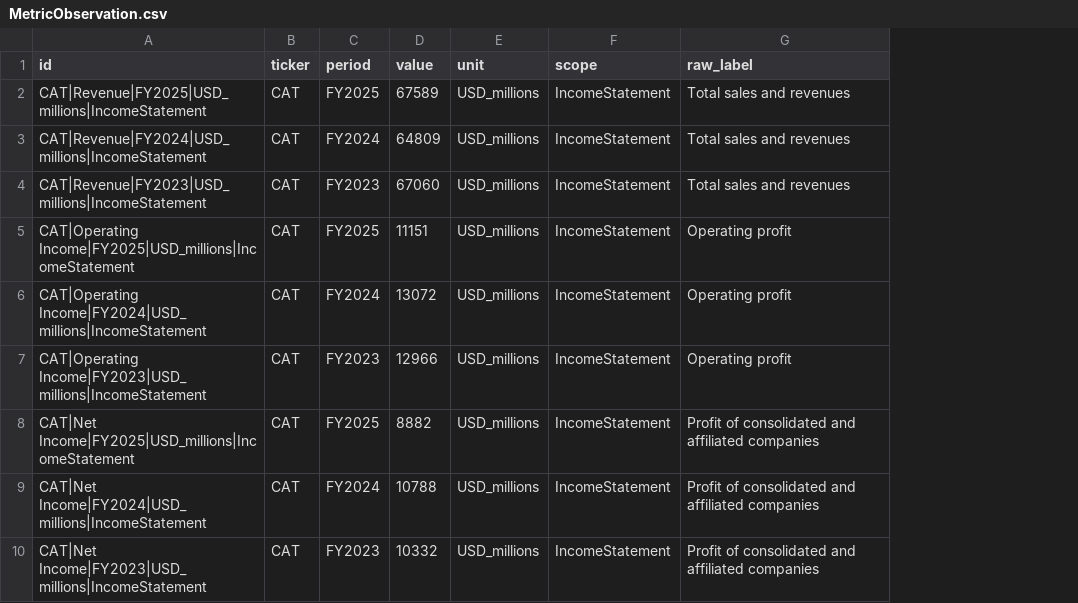
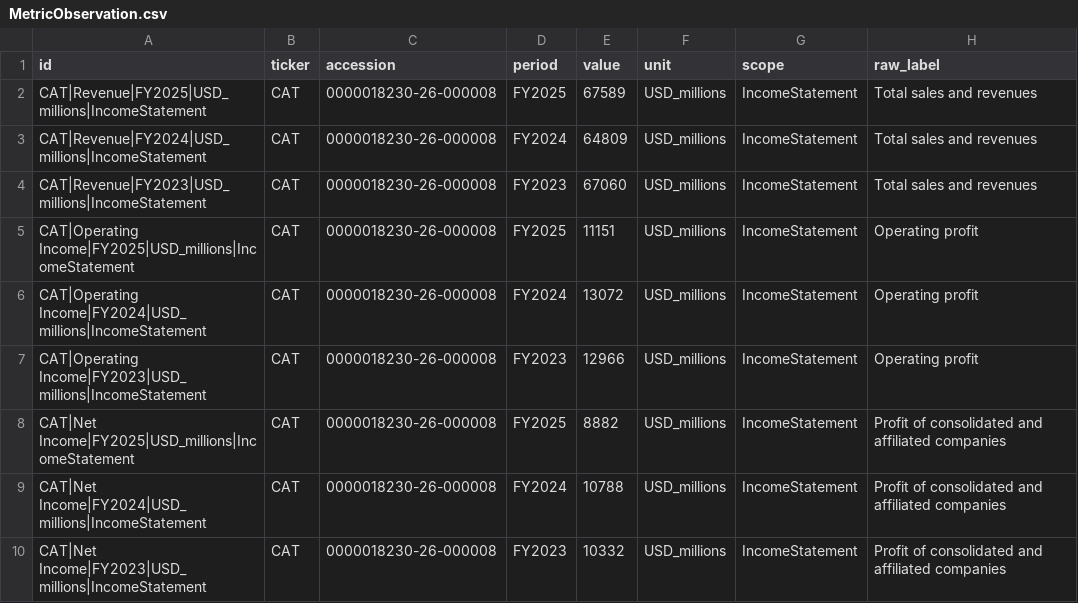
Before and after one commit to kavyanjalilingam/GraphRag_3, a CSV file: project/graph/output/csv/MetricObservation.csv, drawn as a sheet; only a part is shown; the diff names each change by its address in the sheet, - before the commit and + after, or states it on an @@ line.

Commit message:
feat: initialize graph output directory with edge and metric data structures

```diff
--- a/project/graph/output/csv/MetricObservation.csv
+++ b/project/graph/output/csv/MetricObservation.csv
+column C (accession), rows 2-10: all 0000018230-26-000008
```
Also changed, not shown: project/project/graph/output/csv/MetricObservation.csv, 7 other files.
